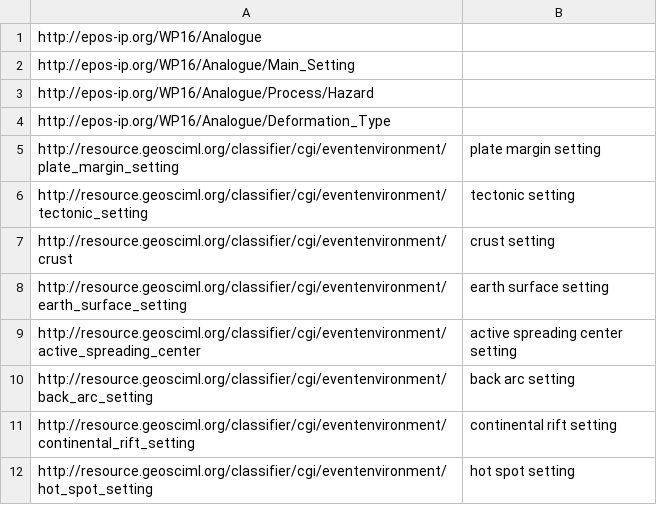
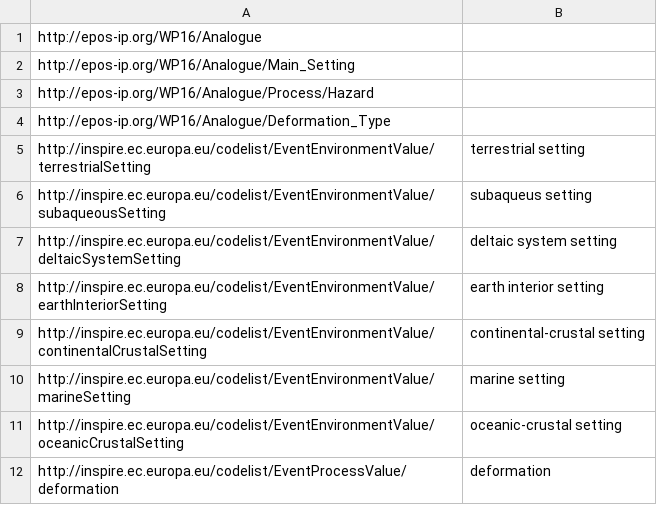
Before and after one commit to ulbricht/pmdmeta, a CSV file: resources/thesaurus/eposwp16_keywords.csv, drawn as a sheet; only a part is shown; the shorter side is filled out with more unchanged rows; the diff covers the shown part only.

Commit message:
update of analogue thesauruses and definitions

```diff
--- a/resources/thesaurus/eposwp16_keywords.csv
+++ b/resources/thesaurus/eposwp16_keywords.csv
@@ -4 +4,9 @@ http://epos-ip.org/WP16/Analogue/Process/Hazard, ""
 http://epos-ip.org/WP16/Analogue/Deformation_Type, ""
+http://inspire.ec.europa.eu/codelist/EventEnvironmentValue/terrestrialSetting,"terrestrial setting"
+http://inspire.ec.europa.eu/codelist/EventEnvironmentValue/subaqueousSetting,"subaqueus setting"
+http://inspire.ec.europa.eu/codelist/EventEnvironmentValue/deltaicSystemSetting,"deltaic system setting"
+http://inspire.ec.europa.eu/codelist/EventEnvironmentValue/earthInteriorSetting,"earth interior setting"
+http://inspire.ec.europa.eu/codelist/EventEnvironmentValue/continentalCrustalSetting,"continental-crustal setting"
+http://inspire.ec.europa.eu/codelist/EventEnvironmentValue/marineSetting,"marine setting"
+http://inspire.ec.europa.eu/codelist/EventEnvironmentValue/oceanicCrustalSetting,"oceanic-crustal setting"
+http://inspire.ec.europa.eu/codelist/EventProcessValue/deformation,deformation
```
Also changed, not shown: 7 added rows and 10 edited cells elsewhere in this file, resources/thesaurus/eposwp16geologicfeature_relations.csv, resources/thesaurus/eposwp16process_relations.csv, 5 other files.
